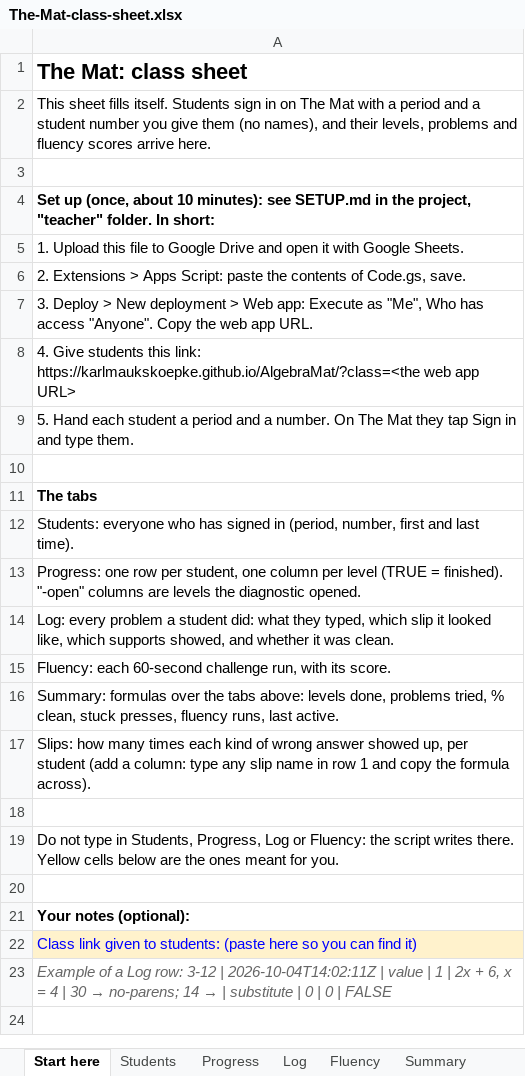
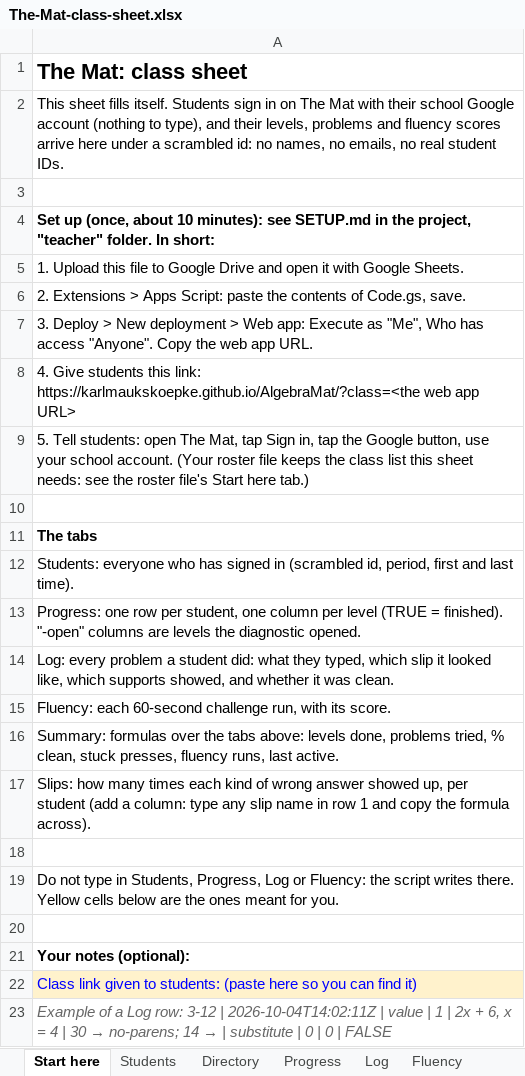
Before and after one commit to karlmaukskoepke/AlgebraMat, an Excel workbook: teacher/The-Mat-class-sheet.xlsx, sheet Start here, drawn as a sheet; values as stored, in another font and other column widths than the file's, no borders; the diff names each change by its address in the sheet, - before the commit and + after, or states it on an @@ line.

```diff
--- a/teacher/The-Mat-class-sheet.xlsx (sheet Start here)
+++ b/teacher/The-Mat-class-sheet.xlsx (sheet Start here)
+sheet tab: Directory
-A2: …Mat with a period and a student number you give them (no names), and their levels, problems and fluency scores arrive here.
+A2: …Mat with their school Google account (nothing to type), and their levels, problems and fluency scores arrive here under a scrambled id: no names, no emails, no real student IDs.
-A9: 5. Hand each student a period and a number. On The Mat they tap Sign in and type them.
+A9: 5. Tell students: open The Mat, tap Sign in, tap the Google button, use your school account. (Your roster file keeps the class list this sheet needs: see the roster file's Start here tab.)
-A12: …signed in (period, number, first and…
+A12: …signed in (scrambled id, period, first and…
```
Also changed, not shown: sheet Slips, sheet Summary, teacher/The-Mat-roster.xlsx, 12 other files.
